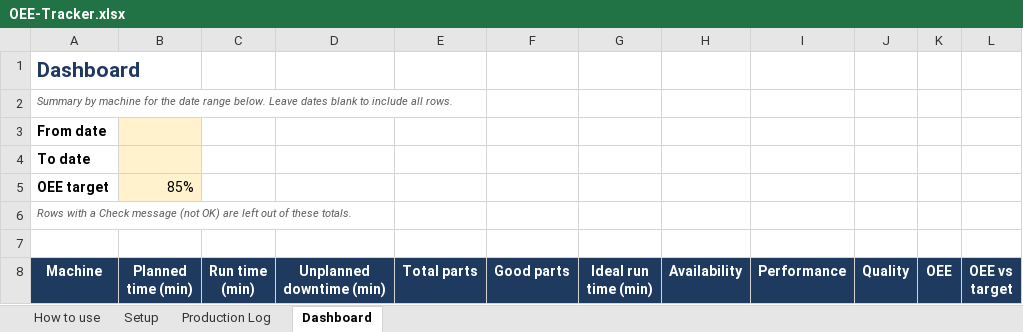
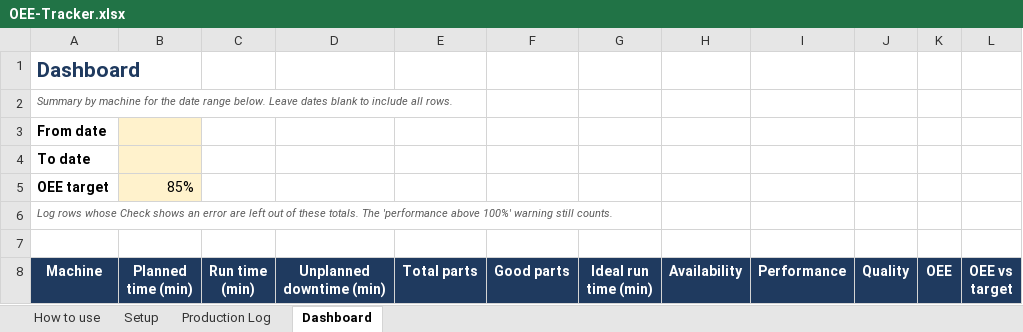
Before and after one commit to jdb3654/venture-pipeline, an Excel workbook: products/manufacturing-templates/dist/OEE-Tracker.xlsx, sheet Dashboard, drawn as a sheet; only a part is shown; values as stored, in another font and other column widths than the file's, no borders; charts and pictures and conditional formats not drawn; the diff names each change by its address in the sheet, - before the commit and + after, or states it on an @@ line.

```diff
--- a/products/manufacturing-templates/dist/OEE-Tracker.xlsx (sheet Dashboard)
+++ b/products/manufacturing-templates/dist/OEE-Tracker.xlsx (sheet Dashboard)
-A6 (From date): Rows with a Check message (not OK) are left out of these totals.
+A6 (From date): Log rows whose Check shows an error are left out of these totals. The 'performance above 100%' warning still counts.
```
Also changed, not shown: sheet Setup, formulas that keep their value, charts or pictures, products/manufacturing-templates/dist/Downtime-Log-and-Pareto.xlsx, products/manufacturing-templates/dist/Preventive-Maintenance-Schedule.xlsx, 12 other files.
